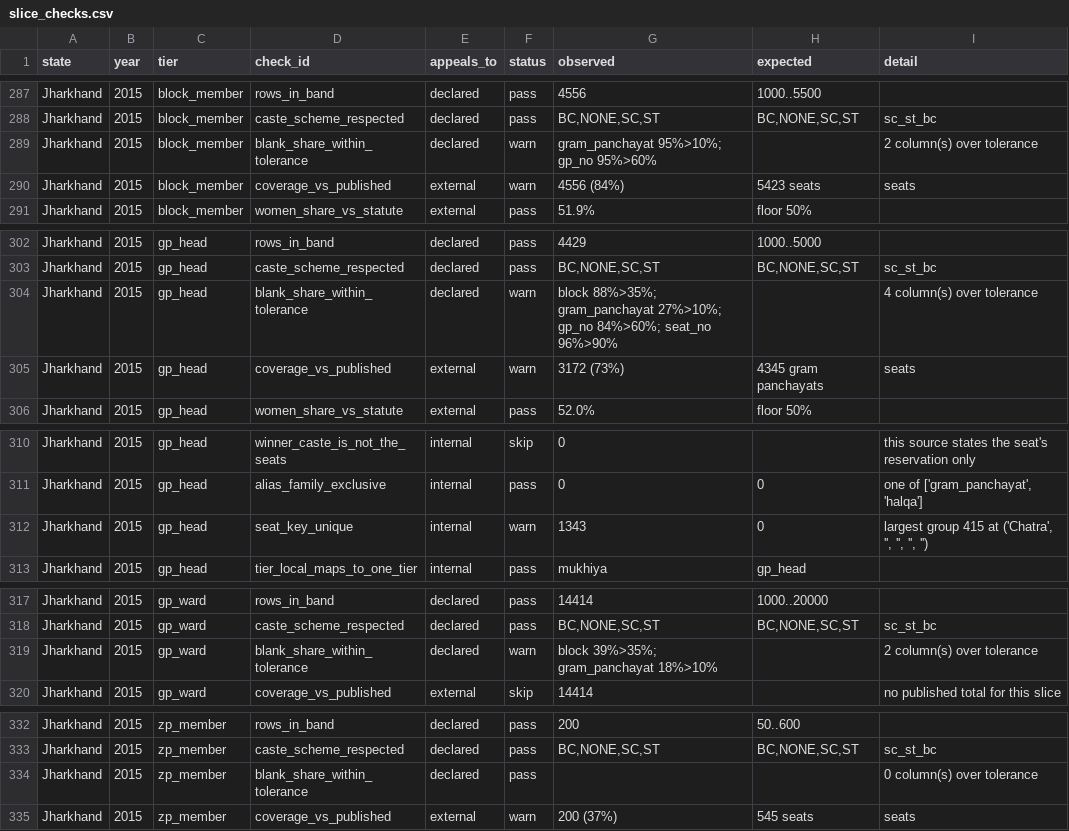
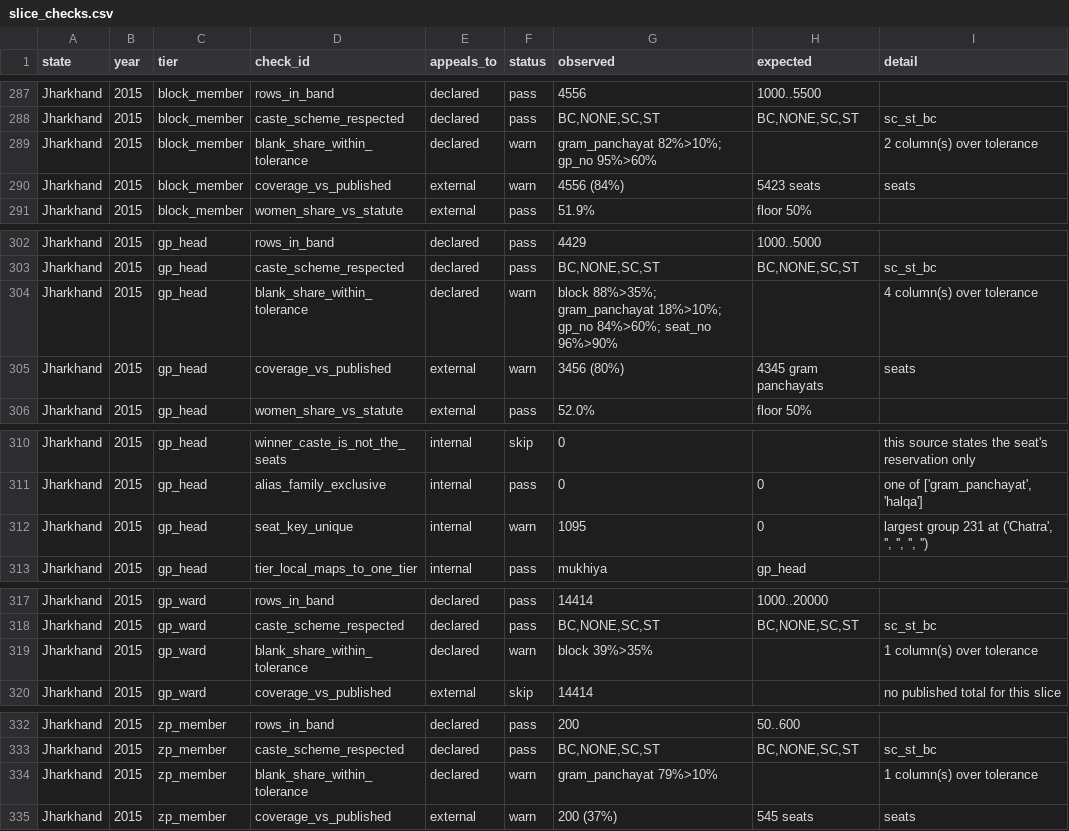
Before and after one commit to in-rolls/local_reservations, a CSV file: data/stats/slice_checks.csv, drawn as a sheet; only a part is shown, gaps mark what is left out; the diff covers the shown part only.

```diff
--- a/data/stats/slice_checks.csv
+++ b/data/stats/slice_checks.csv
@@ -288,3 +288,3 @@ Jharkhand,2015,block_member,rows_in_band,declared,pass,4556,1000..5500,
 Jharkhand,2015,block_member,caste_scheme_respected,declared,pass,"BC,NONE,SC,ST","BC,NONE,SC,ST",sc_st_bc
-Jharkhand,2015,block_member,blank_share_within_tolerance,declared,warn,gram_panchayat 95%>10%; gp_no 95%>60%,,2 column(s) over tolerance
+Jharkhand,2015,block_member,blank_share_within_tolerance,declared,warn,gram_panchayat 82%>10%; gp_no 95%>60%,,2 column(s) over tolerance
 Jharkhand,2015,block_member,coverage_vs_published,external,warn,4556 (84%),5423 seats,seats
@@ -303,4 +303,4 @@ Jharkhand,2015,gp_head,rows_in_band,declared,pass,4429,1000..5000,
 Jharkhand,2015,gp_head,caste_scheme_respected,declared,pass,"BC,NONE,SC,ST","BC,NONE,SC,ST",sc_st_bc
-Jharkhand,2015,gp_head,blank_share_within_tolerance,declared,warn,block 88%>35%; gram_panchayat 27%>10%; gp_no 84%>60%; seat_no 96%>90%,,4 column(s) over tolerance
-Jharkhand,2015,gp_head,coverage_vs_published,external,warn,3172 (73%),4345 gram panchayats,seats
+Jharkhand,2015,gp_head,blank_share_within_tolerance,declared,warn,block 88%>35%; gram_panchayat 18%>10%; gp_no 84%>60%; seat_no 96%>90%,,4 column(s) over tolerance
+Jharkhand,2015,gp_head,coverage_vs_published,external,warn,3456 (80%),4345 gram panchayats,seats
 Jharkhand,2015,gp_head,women_share_vs_statute,external,pass,52.0%,floor 50%,
@@ -311,3 +311,3 @@ Jharkhand,2015,gp_head,winner_caste_is_not_the_seats,internal,skip,0,,this sourc
 Jharkhand,2015,gp_head,alias_family_exclusive,internal,pass,0,0,"one of ['gram_panchayat', 'halqa']"
-Jharkhand,2015,gp_head,seat_key_unique,internal,warn,1343,0,"largest group 415 at ('Chatra', '', '', '', '')"
+Jharkhand,2015,gp_head,seat_key_unique,internal,warn,1095,0,"largest group 231 at ('Chatra', '', '', '', '')"
 Jharkhand,2015,gp_head,tier_local_maps_to_one_tier,internal,pass,mukhiya,gp_head,
@@ -318,3 +318,3 @@ Jharkhand,2015,gp_ward,rows_in_band,declared,pass,14414,1000..20000,
 Jharkhand,2015,gp_ward,caste_scheme_respected,declared,pass,"BC,NONE,SC,ST","BC,NONE,SC,ST",sc_st_bc
-Jharkhand,2015,gp_ward,blank_share_within_tolerance,declared,warn,block 39%>35%; gram_panchayat 18%>10%,,2 column(s) over tolerance
+Jharkhand,2015,gp_ward,blank_share_within_tolerance,declared,warn,block 39%>35%,,1 column(s) over tolerance
 Jharkhand,2015,gp_ward,coverage_vs_published,external,skip,14414,,no published total for this slice
@@ -333,3 +333,3 @@ Jharkhand,2015,zp_member,rows_in_band,declared,pass,200,50..600,
 Jharkhand,2015,zp_member,caste_scheme_respected,declared,pass,"BC,NONE,SC,ST","BC,NONE,SC,ST",sc_st_bc
-Jharkhand,2015,zp_member,blank_share_within_tolerance,declared,pass,,,0 column(s) over tolerance
+Jharkhand,2015,zp_member,blank_share_within_tolerance,declared,warn,gram_panchayat 79%>10%,,1 column(s) over tolerance
 Jharkhand,2015,zp_member,coverage_vs_published,external,warn,200 (37%),545 seats,seats
```
Also changed, not shown: 3 edited cells elsewhere in this file, data/expectations_report.csv, data/jharkhand/zila_parishad_reservation_2015.csv, 21 other files.
